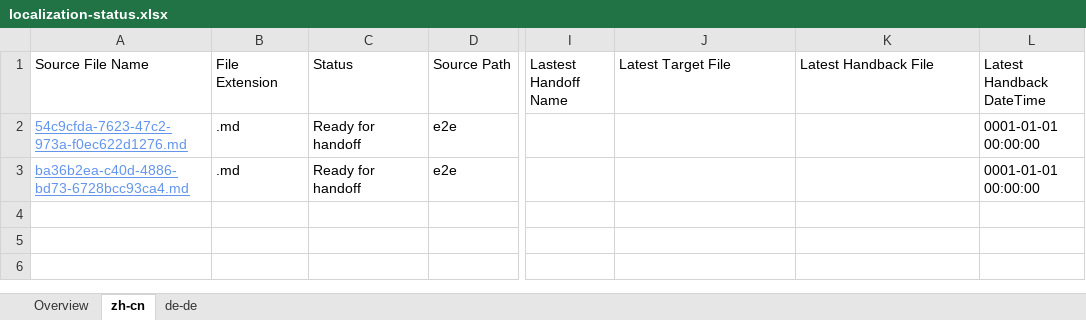
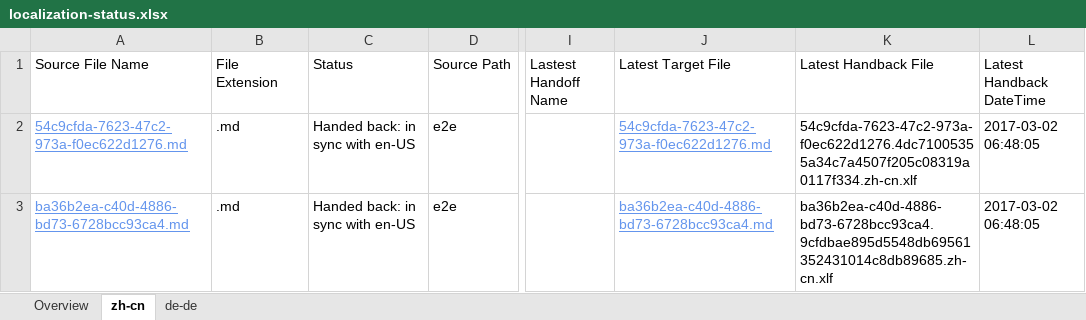
Before and after one commit to OpenLocalizationTestOrg/ol-test4-handback, an Excel workbook: ol-handback/OpenLocalizationTestOrg/ol-test4/xinjiang/localization-status.xlsx, sheet zh-cn, drawn as a sheet; only a part is shown, gaps mark what is left out; values as stored, in another font and other column widths than the file's, no borders; table styles not drawn; the diff names each change by its address in the sheet, - before the commit and + after, or states it on an @@ line.

Commit message:
Generate Report for Handback

```diff
--- a/ol-handback/OpenLocalizationTestOrg/ol-test4/xinjiang/localization-status.xlsx (sheet zh-cn)
+++ b/ol-handback/OpenLocalizationTestOrg/ol-test4/xinjiang/localization-status.xlsx (sheet zh-cn)
-C2:C3 (Status): Ready for handoff
+C2:C3 (Status): Handed back: in sync with en-US
-J2 (Latest Target File): (empty)
+J2 (Latest Target File): 54c9cfda-7623-47c2-973a-f0ec622d1276.md
-K2 (Latest Handback File): (empty)
+K2 (Latest Handback File): 54c9cfda-7623-47c2-973a-f0ec622d1276.4dc71005355a34c7a4507f205c08319a0117f334.zh-cn.xlf
-L2:L3 (Latest Handback DateTime): 0001-01-01 00:00:00
+L2:L3 (Latest Handback DateTime): 2017-03-02 06:48:05
-J3 (Latest Target File): (empty)
+J3 (Latest Target File): ba36b2ea-c40d-4886-bd73-6728bcc93ca4.md
-K3 (Latest Handback File): (empty)
+K3 (Latest Handback File): ba36b2ea-c40d-4886-bd73-6728bcc93ca4.9cfdbae895d5548db69561352431014c8db89685.zh-cn.xlf
```
Also changed, not shown: sheet de-de, sheet Overview, 1 other file.
